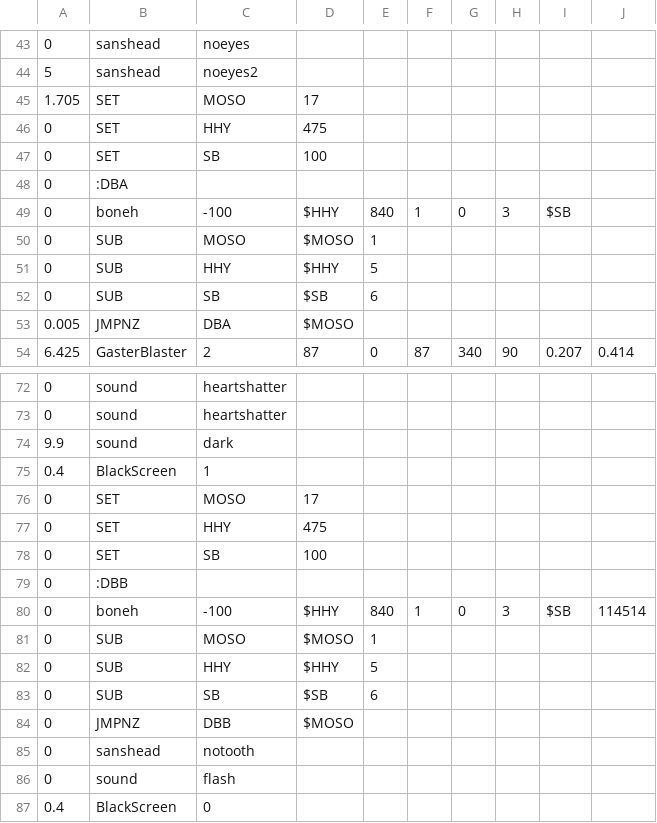
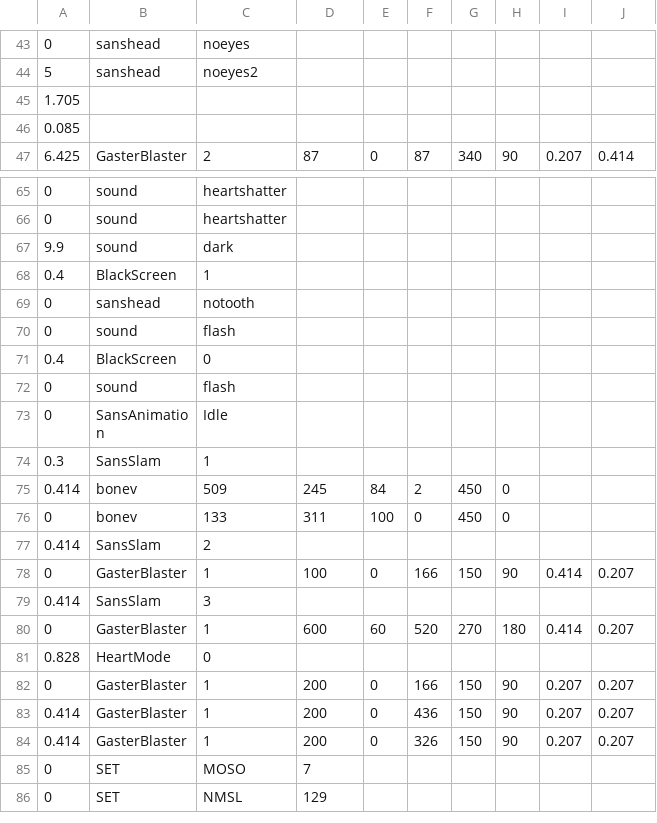
Before and after one commit to onemoso/undertale-last-breath, a CSV file: lastbreath.csv, drawn as a sheet; only a part is shown, gaps mark what is left out; the shorter side is filled out with more unchanged rows; removed rows and columns are numbered as before the commit, all else as after; the diff covers the shown part only; the diff names each change by its address in the sheet, - before the commit and + after, or states it on an @@ line.

Commit message:
更新 lastbreath.csv

```diff
--- a/lastbreath.csv
+++ b/lastbreath.csv
-row 45: 1.705 | SET | MOSO | 17
-row 46: 0 | SET | HHY | 475
-row 47: 0 | SET | SB | 100
-row 48: 0 | :DBA
-row 49: 0 | boneh | -100 | $HHY | 840 | 1 | 0 | 3 | $SB
-row 50: 0 | SUB | MOSO | $MOSO | 1
-row 51: 0 | SUB | HHY | $HHY | 5
-row 52: 0 | SUB | SB | $SB | 6
-row 53: 0.005 | JMPNZ | DBA | $MOSO
+row 45: 1.705
+row 46: 0.085
-row 76: 0 | SET | MOSO | 17
-row 77: 0 | SET | HHY | 475
-row 78: 0 | SET | SB | 100
-row 79: 0 | :DBB
-row 80: 0 | boneh | -100 | $HHY | 840 | 1 | 0 | 3 | $SB | 114514
-row 81: 0 | SUB | MOSO | $MOSO | 1
-row 82: 0 | SUB | HHY | $HHY | 5
-row 83: 0 | SUB | SB | $SB | 6
-row 84: 0 | JMPNZ | DBB | $MOSO
```
Also changed, not shown: 1 added row and 9 removed rows elsewhere in this file.
